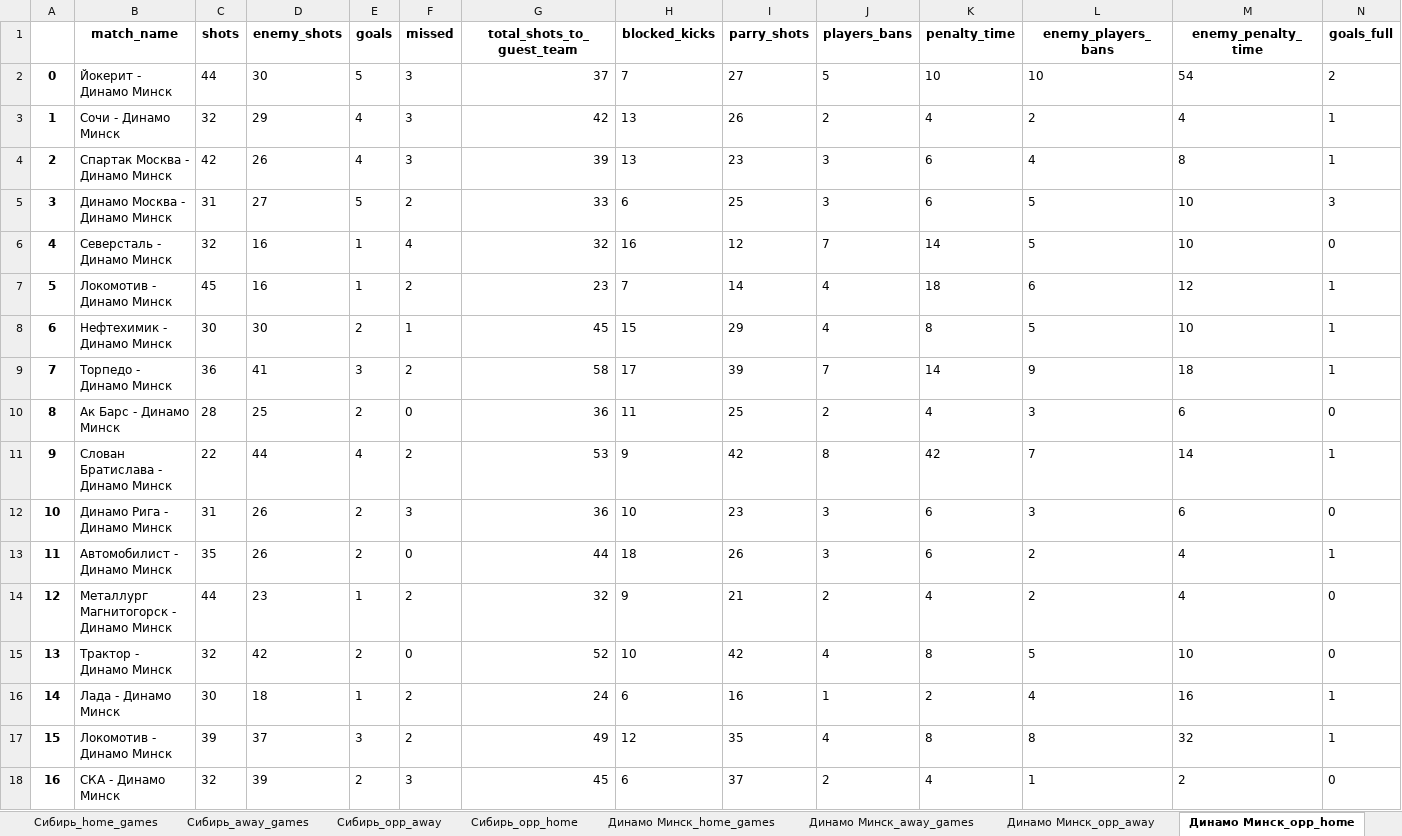
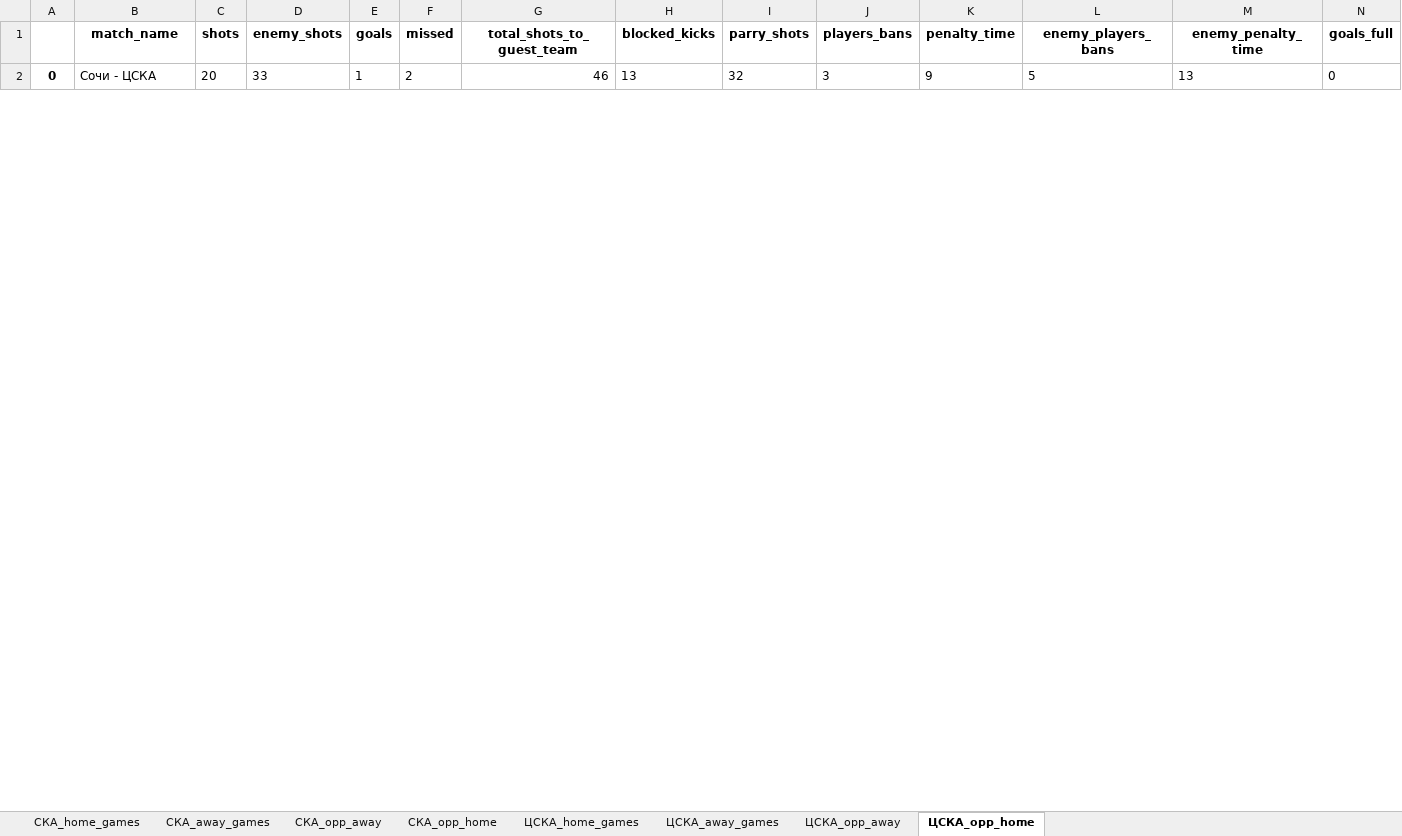
Before and after one commit to Korobych/SportPredictTask, an Excel workbook: back/Hockey.xlsx, sheet ЦСКА_opp_home, drawn as a sheet; only a part is shown; values as stored, in another font and other column widths than the file's, no borders; removed rows and columns are numbered as before the commit, all else as after; rows hold the shown columns only; the diff covers the shown part only; the diff names each change by its address in the sheet, - before the commit and + after, or states it on an @@ line.

```diff
--- a/back/Hockey.xlsx (sheet ЦСКА_opp_home)
+++ b/back/Hockey.xlsx (sheet ЦСКА_opp_home)
-sheet tab: Сибирь_home_games
+sheet tab: СКА_home_games
-sheet tab: Сибирь_away_games
+sheet tab: СКА_away_games
-sheet tab: Сибирь_opp_away
+sheet tab: СКА_opp_away
-sheet tab: Сибирь_opp_home
+sheet tab: СКА_opp_home
-sheet tab: Динамо Минск_home_games
+sheet tab: ЦСКА_home_games
-sheet tab: Динамо Минск_away_games
+sheet tab: ЦСКА_away_games
-sheet tab: Динамо Минск_opp_away
+sheet tab: ЦСКА_opp_away
-sheet tab: Динамо Минск_opp_home
+sheet tab: ЦСКА_opp_home
-row 2: 0 | Йокерит - Динамо Минск | 44 | 30 | 5 | 3 | 37 | 7 | 27 | 5 | 10 | 10 | 54 | 2
-row 3: 1 | Сочи - Динамо Минск | 32 | 29 | 4 | 3 | 42 | 13 | 26 | 2 | 4 | 2 | 4 | 1
-row 4: 2 | Спартак Москва - Динамо Минск | 42 | 26 | 4 | 3 | 39 | 13 | 23 | 3 | 6 | 4 | 8 | 1
-row 5: 3 | Динамо Москва - Динамо Минск | 31 | 27 | 5 | 2 | 33 | 6 | 25 | 3 | 6 | 5 | 10 | 3
-row 6: 4 | Северсталь - Динамо Минск | 32 | 16 | 1 | 4 | 32 | 16 | 12 | 7 | 14 | 5 | 10 | 0
-row 7: 5 | Локомотив - Динамо Минск | 45 | 16 | 1 | 2 | 23 | 7 | 14 | 4 | 18 | 6 | 12 | 1
-row 8: 6 | Нефтехимик - Динамо Минск | 30 | 30 | 2 | 1 | 45 | 15 | 29 | 4 | 8 | 5 | 10 | 1
-row 9: 7 | Торпедо - Динамо Минск | 36 | 41 | 3 | 2 | 58 | 17 | 39 | 7 | 14 | 9 | 18 | 1
-row 10: 8 | Ак Барс - Динамо Минск | 28 | 25 | 2 | 0 | 36 | 11 | 25 | 2 | 4 | 3 | 6 | 0
-row 11: 9 | Слован Братислава - Динамо Минск | 22 | 44 | 4 | 2 | 53 | 9 | 42 | 8 | 42 | 7 | 14 | 1
-row 12: 10 | Динамо Рига - Динамо Минск | 31 | 26 | 2 | 3 | 36 | 10 | 23 | 3 | 6 | 3 | 6 | 0
-row 13: 11 | Автомобилист - Динамо Минск | 35 | 26 | 2 | 0 | 44 | 18 | 26 | 3 | 6 | 2 | 4 | 1
-row 14: 12 | Металлург Магнитогорск - Динамо Минск | 44 | 23 | 1 | 2 | 32 | 9 | 21 | 2 | 4 | 2 | 4 | 0
-row 15: 13 | Трактор - Динамо Минск | 32 | 42 | 2 | 0 | 52 | 10 | 42 | 4 | 8 | 5 | 10 | 0
-row 16: 14 | Лада - Динамо Минск | 30 | 18 | 1 | 2 | 24 | 6 | 16 | 1 | 2 | 4 | 16 | 1
-row 17: 15 | Локомотив - Динамо Минск | 39 | 37 | 3 | 2 | 49 | 12 | 35 | 4 | 8 | 8 | 32 | 1
-row 18: 16 | СКА - Динамо Минск | 32 | 39 | 2 | 3 | 45 | 6 | 37 | 2 | 4 | 1 | 2 | 0
+row 2: 0 | Сочи - ЦСКА | 20 | 33 | 1 | 2 | 46 | 13 | 32 | 3 | 9 | 5 | 13 | 0
```
Also changed, not shown: 20 added rows elsewhere in this sheet, sheet ЦСКА_away_games, sheet СКА_away_games, sheet СКА_opp_home, sheet СКА_home_games, sheet СКА_opp_away, sheet ЦСКА_home_games, 1 more sheet, 3 other files.
